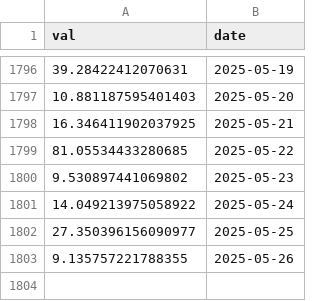
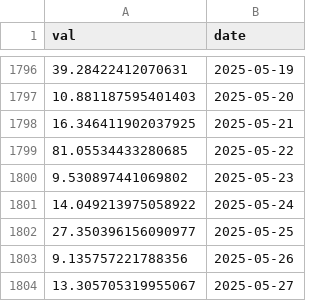
Before and after one commit to SciEcon/SoK_Blockchain_Decentralization, a CSV file: Data_TokenIndex/Bal_ent.csv, drawn as a sheet; only a part is shown, gaps mark what is left out.

```diff
--- a/Data_TokenIndex/Bal_ent.csv
+++ b/Data_TokenIndex/Bal_ent.csv
@@ -1802,2 +1802,3 @@ val,date
 27.350396156090977,2025-05-25
-9.135757221788355,2025-05-26
+9.135757221788356,2025-05-26
+13.305705319955067,2025-05-27
```
Also changed, not shown: Data_TokenIndex/Aave_ent.csv, Data_TokenIndex/CVXCRV_ent.csv, 16 other files.
